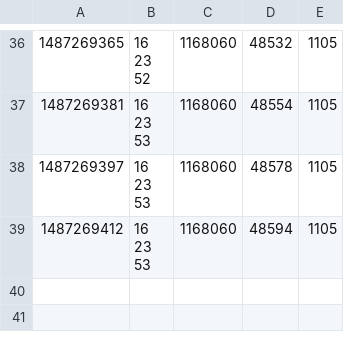
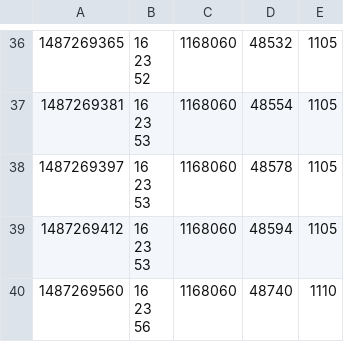
Before and after one commit to WoodcutterMedia/youtube-videoview-tracker, a CSV file: views_logs/views_v8.csv (was views.csv), drawn as a sheet; only a part is shown, gaps mark what is left out; ↵ is a line break in a cell; the diff names each change by its address in the sheet, - before the commit and + after, or states it on an @@ line.

Commit message:
Organise view files

```diff
--- a/views.csv
+++ b/views_logs/views_v8.csv
+row 40: 1487269560 | 16 ↵ 23 ↵ 56 | 1168060 | 48740 | 1110
```
Also changed, not shown: 15 other files.
